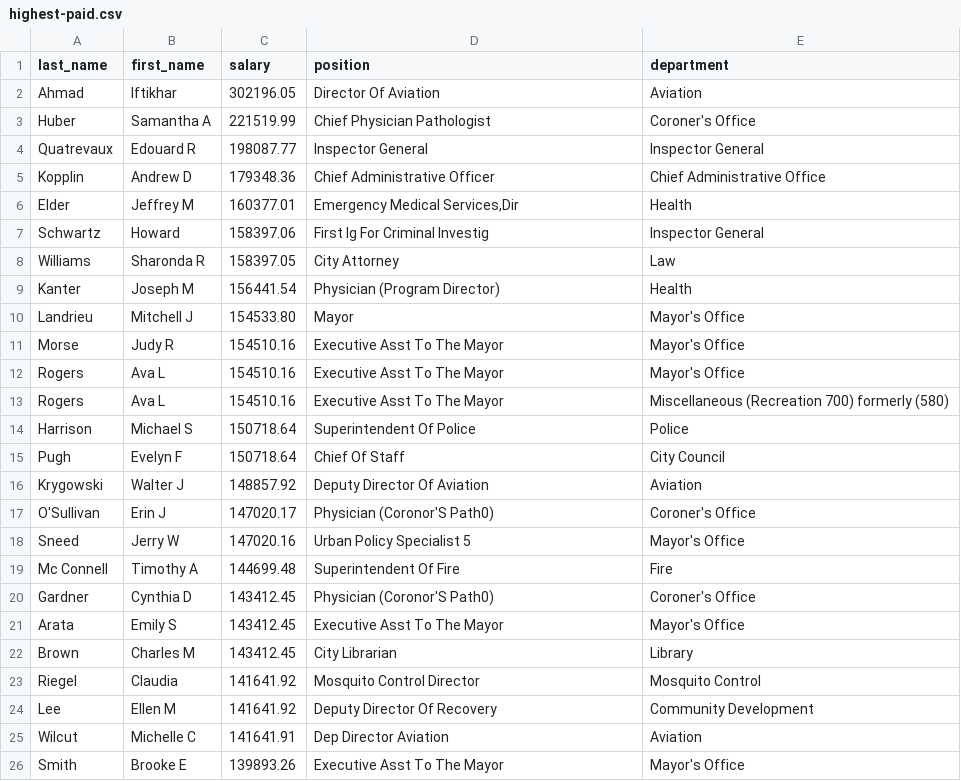
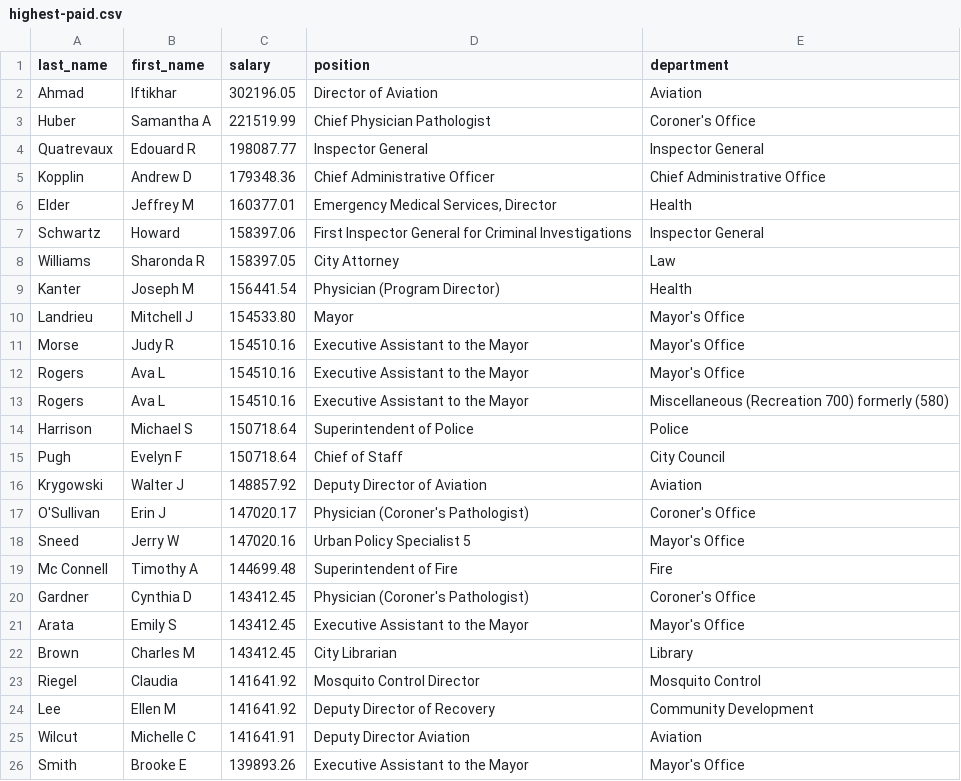
Before and after one commit to TheLens/citysalaries, a CSV file: data/export/highest-paid.csv, drawn as a sheet.

```diff
--- a/data/export/highest-paid.csv
+++ b/data/export/highest-paid.csv
@@ -1,3 +1,3 @@
 last_name,first_name,salary,position,department
-Ahmad,Iftikhar,302196.05,Director Of Aviation,Aviation
+Ahmad,Iftikhar,302196.05,Director of Aviation,Aviation
 Huber,Samantha A,221519.99,Chief Physician Pathologist,Coroner's Office
@@ -5,4 +5,4 @@ Quatrevaux,Edouard R,198087.77,Inspector General,Inspector General
 Kopplin,Andrew D,179348.36,Chief Administrative Officer,Chief Administrative Office
-Elder,Jeffrey M,160377.01,"Emergency Medical Services,Dir",Health
-Schwartz,Howard,158397.06,First Ig For Criminal Investig,Inspector General
+Elder,Jeffrey M,160377.01,"Emergency Medical Services, Director",Health
+Schwartz,Howard,158397.06,First Inspector General for Criminal Investigations,Inspector General
 Williams,Sharonda R,158397.05,City Attorney,Law
@@ -10,17 +10,17 @@ Kanter,Joseph M,156441.54,Physician (Program Director),Health
 Landrieu,Mitchell J,154533.80,Mayor,Mayor's Office
-Morse,Judy R,154510.16,Executive Asst To The Mayor,Mayor's Office
-Rogers,Ava L,154510.16,Executive Asst To The Mayor,Mayor's Office
-Rogers,Ava L,154510.16,Executive Asst To The Mayor,Miscellaneous (Recreation 700) formerly (580)
-Harrison,Michael S,150718.64,Superintendent Of Police,Police
-Pugh,Evelyn F,150718.64,Chief Of Staff,City Council
-Krygowski,Walter J,148857.92,Deputy Director Of Aviation,Aviation
-O'Sullivan,Erin J,147020.17,Physician (Coronor'S Path0),Coroner's Office
+Morse,Judy R,154510.16,Executive Assistant to the Mayor,Mayor's Office
+Rogers,Ava L,154510.16,Executive Assistant to the Mayor,Mayor's Office
+Rogers,Ava L,154510.16,Executive Assistant to the Mayor,Miscellaneous (Recreation 700) formerly (580)
+Harrison,Michael S,150718.64,Superintendent of Police,Police
+Pugh,Evelyn F,150718.64,Chief of Staff,City Council
+Krygowski,Walter J,148857.92,Deputy Director of Aviation,Aviation
+O'Sullivan,Erin J,147020.17,Physician (Coroner's Pathologist),Coroner's Office
 Sneed,Jerry W,147020.16,Urban Policy Specialist 5,Mayor's Office
-Mc Connell,Timothy A,144699.48,Superintendent Of Fire,Fire
-Gardner,Cynthia D,143412.45,Physician (Coronor'S Path0),Coroner's Office
-Arata,Emily S,143412.45,Executive Asst To The Mayor,Mayor's Office
+Mc Connell,Timothy A,144699.48,Superintendent of Fire,Fire
+Gardner,Cynthia D,143412.45,Physician (Coroner's Pathologist),Coroner's Office
+Arata,Emily S,143412.45,Executive Assistant to the Mayor,Mayor's Office
 Brown,Charles M,143412.45,City Librarian,Library
 Riegel,Claudia,141641.92,Mosquito Control Director,Mosquito Control
-Lee,Ellen M,141641.92,Deputy Director Of Recovery,Community Development
-Wilcut,Michelle C,141641.91,Dep Director Aviation,Aviation
-Smith,Brooke E,139893.26,Executive Asst To The Mayor,Mayor's Office
+Lee,Ellen M,141641.92,Deputy Director of Recovery,Community Development
+Wilcut,Michelle C,141641.91,Deputy Director Aviation,Aviation
+Smith,Brooke E,139893.26,Executive Assistant to the Mayor,Mayor's Office
```
Also changed, not shown: data/export/positions.csv, 2 other files.
